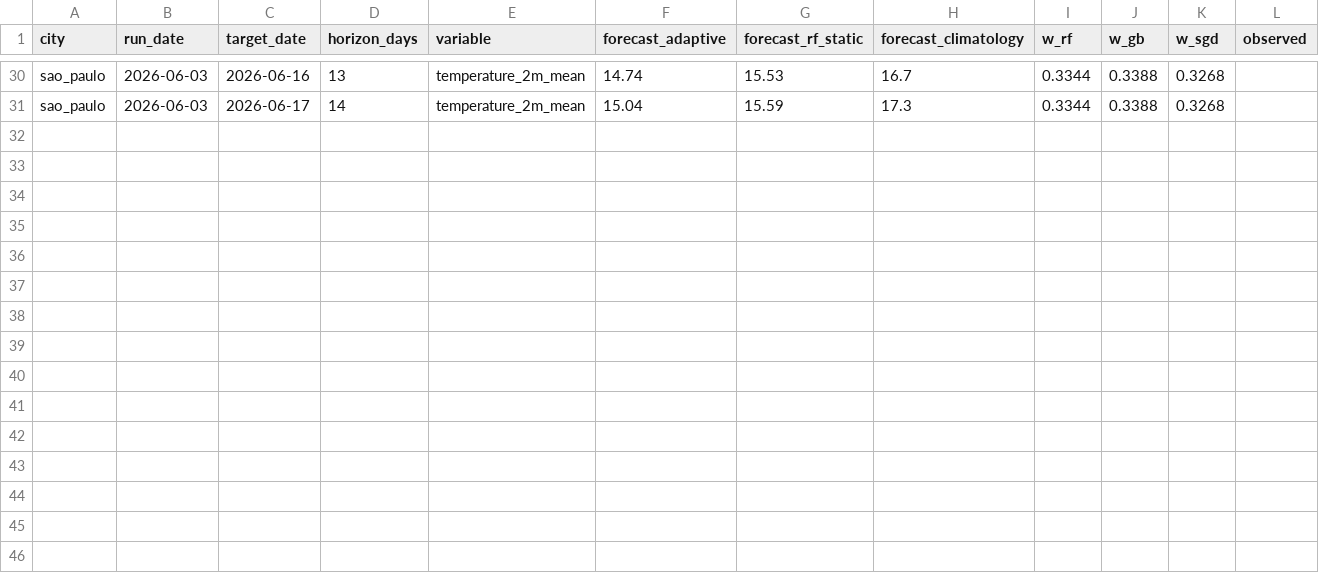
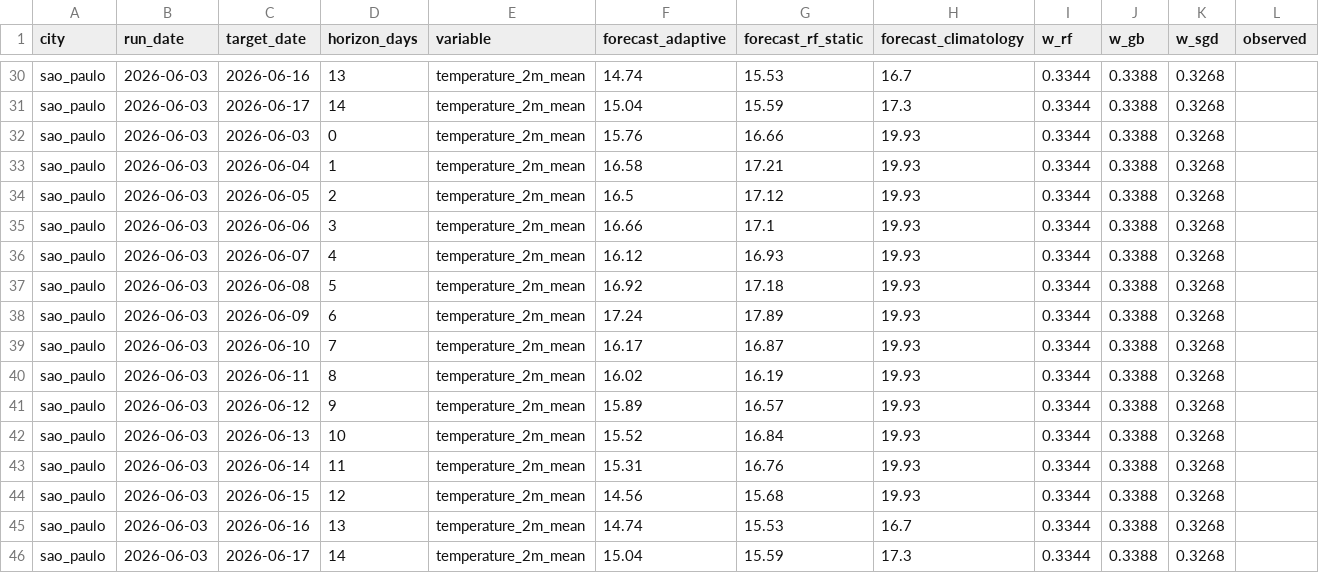
Before and after one commit to srxkatsumi/climate-adaptive-ml, a CSV file: data/predictions/sao_paulo_predictions.csv, drawn as a sheet; only a part is shown, gaps mark what is left out.

```diff
--- a/data/predictions/sao_paulo_predictions.csv
+++ b/data/predictions/sao_paulo_predictions.csv
@@ -31 +31,16 @@ sao_paulo,2026-06-03,2026-06-16,13,temperature_2m_mean,14.74,15.53,16.7,0.3344,0
 sao_paulo,2026-06-03,2026-06-17,14,temperature_2m_mean,15.04,15.59,17.3,0.3344,0.3388,0.3268,
+sao_paulo,2026-06-03,2026-06-03,0,temperature_2m_mean,15.76,16.66,19.93,0.3344,0.3388,0.3268,
+sao_paulo,2026-06-03,2026-06-04,1,temperature_2m_mean,16.58,17.21,19.93,0.3344,0.3388,0.3268,
+sao_paulo,2026-06-03,2026-06-05,2,temperature_2m_mean,16.5,17.12,19.93,0.3344,0.3388,0.3268,
+sao_paulo,2026-06-03,2026-06-06,3,temperature_2m_mean,16.66,17.1,19.93,0.3344,0.3388,0.3268,
+sao_paulo,2026-06-03,2026-06-07,4,temperature_2m_mean,16.12,16.93,19.93,0.3344,0.3388,0.3268,
+sao_paulo,2026-06-03,2026-06-08,5,temperature_2m_mean,16.92,17.18,19.93,0.3344,0.3388,0.3268,
+sao_paulo,2026-06-03,2026-06-09,6,temperature_2m_mean,17.24,17.89,19.93,0.3344,0.3388,0.3268,
+sao_paulo,2026-06-03,2026-06-10,7,temperature_2m_mean,16.17,16.87,19.93,0.3344,0.3388,0.3268,
+sao_paulo,2026-06-03,2026-06-11,8,temperature_2m_mean,16.02,16.19,19.93,0.3344,0.3388,0.3268,
+sao_paulo,2026-06-03,2026-06-12,9,temperature_2m_mean,15.89,16.57,19.93,0.3344,0.3388,0.3268,
+sao_paulo,2026-06-03,2026-06-13,10,temperature_2m_mean,15.52,16.84,19.93,0.3344,0.3388,0.3268,
+sao_paulo,2026-06-03,2026-06-14,11,temperature_2m_mean,15.31,16.76,19.93,0.3344,0.3388,0.3268,
+sao_paulo,2026-06-03,2026-06-15,12,temperature_2m_mean,14.56,15.68,19.93,0.3344,0.3388,0.3268,
+sao_paulo,2026-06-03,2026-06-16,13,temperature_2m_mean,14.74,15.53,16.7,0.3344,0.3388,0.3268,
+sao_paulo,2026-06-03,2026-06-17,14,temperature_2m_mean,15.04,15.59,17.3,0.3344,0.3388,0.3268,
```
Also changed, not shown: data/predictions/barcelona_predictions.csv, data/predictions/manaus_predictions.csv, 2 other files.
